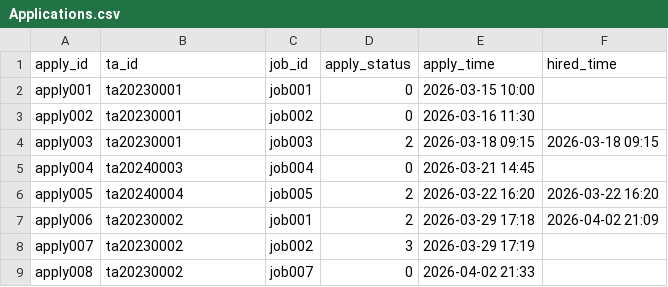
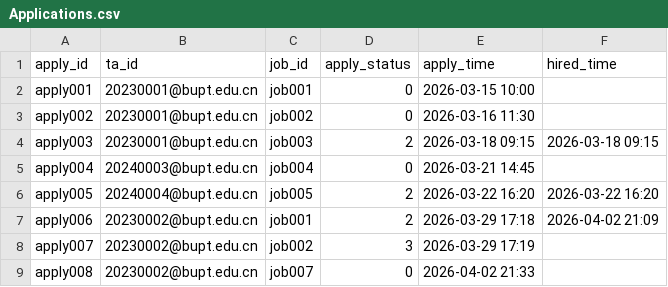
Before and after one commit to Wsyctrl/RecruitmentSystem_Group066, a CSV file: data/Applications.csv, drawn as a sheet.

```diff
--- a/data/Applications.csv
+++ b/data/Applications.csv
@@ -1,9 +1,9 @@
 apply_id,ta_id,job_id,apply_status,apply_time,hired_time
-apply001,ta20230001,job001,0,2026-03-15 10:00,
-apply002,ta20230001,job002,0,2026-03-16 11:30,
-apply003,ta20230001,job003,2,2026-03-18 09:15,2026-03-18 09:15
-apply004,ta20240003,job004,0,2026-03-21 14:45,
-apply005,ta20240004,job005,2,2026-03-22 16:20,2026-03-22 16:20
-apply006,ta20230002,job001,2,2026-03-29 17:18,2026-04-02 21:09
-apply007,ta20230002,job002,3,2026-03-29 17:19,
-apply008,ta20230002,job007,0,2026-04-02 21:33,
+apply001,20230001@bupt.edu.cn,job001,0,2026-03-15 10:00,
+apply002,20230001@bupt.edu.cn,job002,0,2026-03-16 11:30,
+apply003,20230001@bupt.edu.cn,job003,2,2026-03-18 09:15,2026-03-18 09:15
+apply004,20240003@bupt.edu.cn,job004,0,2026-03-21 14:45,
+apply005,20240004@bupt.edu.cn,job005,2,2026-03-22 16:20,2026-03-22 16:20
+apply006,20230002@bupt.edu.cn,job001,2,2026-03-29 17:18,2026-04-02 21:09
+apply007,20230002@bupt.edu.cn,job002,3,2026-03-29 17:19,
+apply008,20230002@bupt.edu.cn,job007,0,2026-04-02 21:33,
```
Also changed, not shown: data/Jobs.csv, data/MO.csv, 19 other files.
